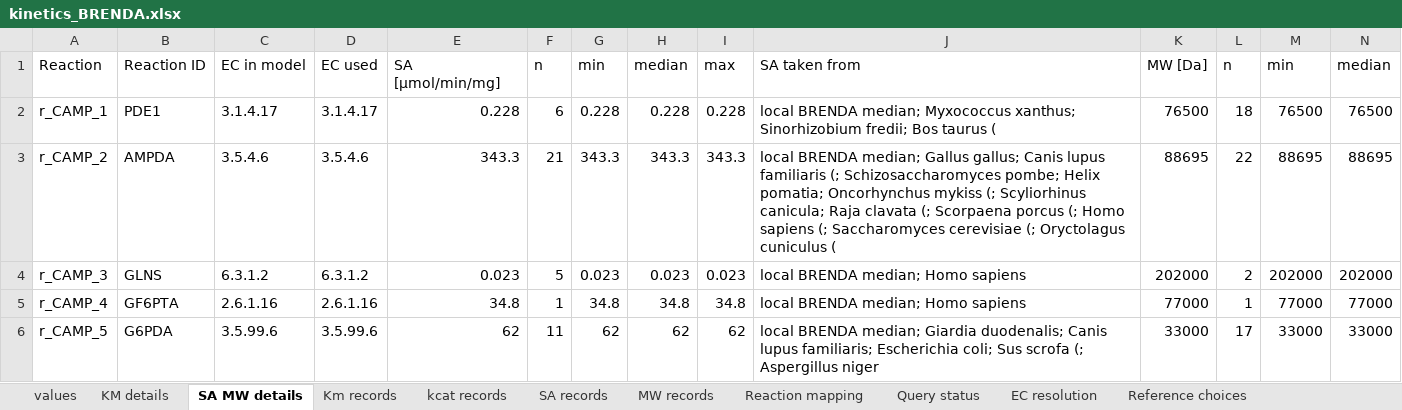
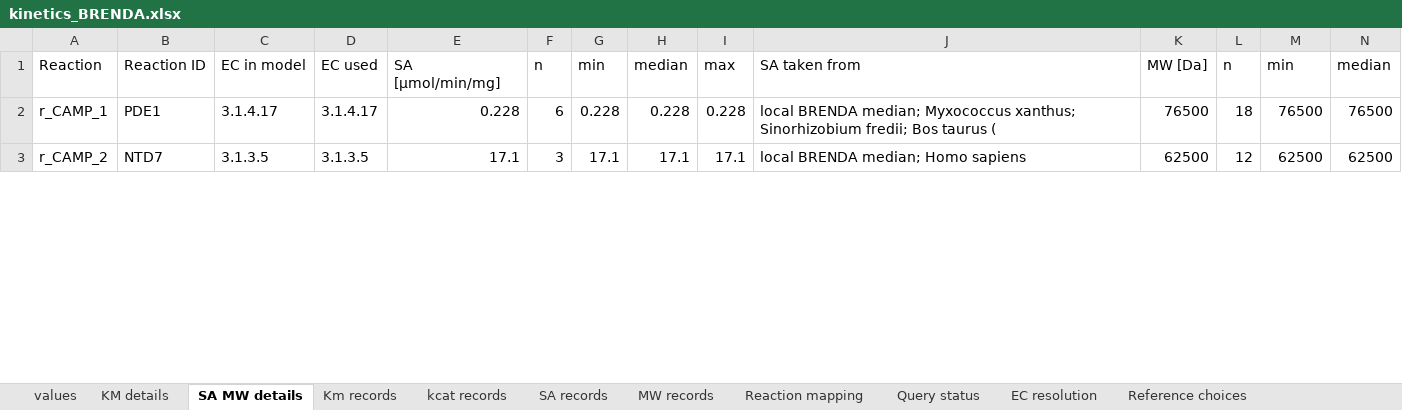
Before and after one commit to tkn-tub/bioelectrodynamics, an Excel workbook: code/NN_chemical_CAR_T/Step_3_Programming/kinetics_BRENDA.xlsx, sheet SA MW details, drawn as a sheet; only a part is shown; values as stored, in another font and other column widths than the file's, no borders; removed rows and columns are numbered as before the commit, all else as after; rows hold the shown columns only; the diff covers the shown part only; the diff names each change by its address in the sheet, - before the commit and + after, or states it on an @@ line.

```diff
--- a/code/NN_chemical_CAR_T/Step_3_Programming/kinetics_BRENDA.xlsx (sheet SA MW details)
+++ b/code/NN_chemical_CAR_T/Step_3_Programming/kinetics_BRENDA.xlsx (sheet SA MW details)
-row 3: r_CAMP_2 | AMPDA | 3.5.4.6 | 3.5.4.6 | 343.3 | 21 | 343.3 | 343.3 | 343.3 | local BRENDA median; Gallus gallus; Canis lupus familiaris (; Schizosaccharomyces pombe; Helix pomatia; Oncorhynchus mykiss (; Scyliorhinus canicula; Raja clavata (; Scorpaena porcus (; Homo sapiens (; Saccharomyces cerevisiae (; Oryctolagus cuniculus ( | 88695 | 22 | 88695 | 88695
-row 4: r_CAMP_3 | GLNS | 6.3.1.2 | 6.3.1.2 | 0.023 | 5 | 0.023 | 0.023 | 0.023 | local BRENDA median; Homo sapiens | 202000 | 2 | 202000 | 202000
-row 5: r_CAMP_4 | GF6PTA | 2.6.1.16 | 2.6.1.16 | 34.8 | 1 | 34.8 | 34.8 | 34.8 | local BRENDA median; Homo sapiens | 77000 | 1 | 77000 | 77000
-row 6: r_CAMP_5 | G6PDA | 3.5.99.6 | 3.5.99.6 | 62 | 11 | 62 | 62 | 62 | local BRENDA median; Giardia duodenalis; Canis lupus familiaris; Escherichia coli; Sus scrofa (; Aspergillus niger | 33000 | 17 | 33000 | 33000
+row 3: r_CAMP_2 | NTD7 | 3.1.3.5 | 3.1.3.5 | 17.1 | 3 | 17.1 | 17.1 | 17.1 | local BRENDA median; Homo sapiens | 62500 | 12 | 62500 | 62500
```
Also changed, not shown: 69 added rows and 46 removed rows elsewhere in this sheet, sheet Km records, sheet values, sheet kcat records, sheet MW records, sheet SA records, sheet KM details, 3 more sheets, formulas that keep their value, code/NN_chemical_CAR_T/Step_3_Programming/kinetics_BRENDA_curated.xlsx, 6 other files.
